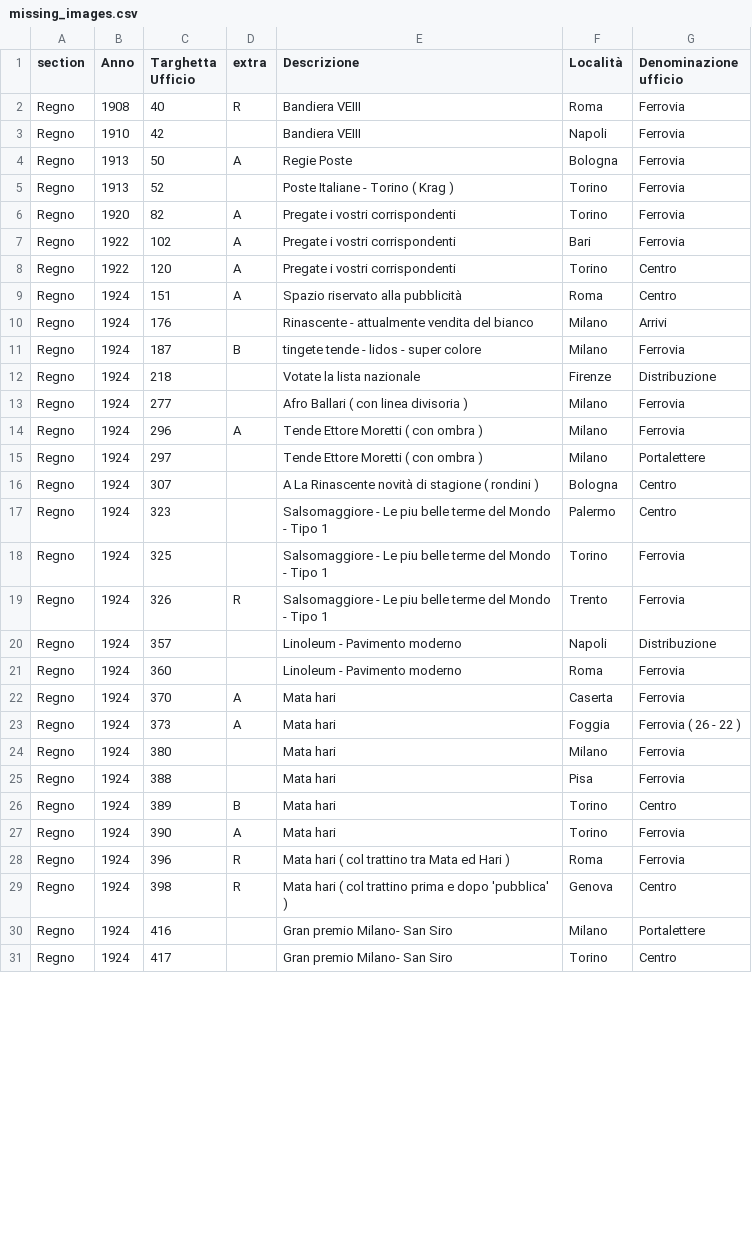
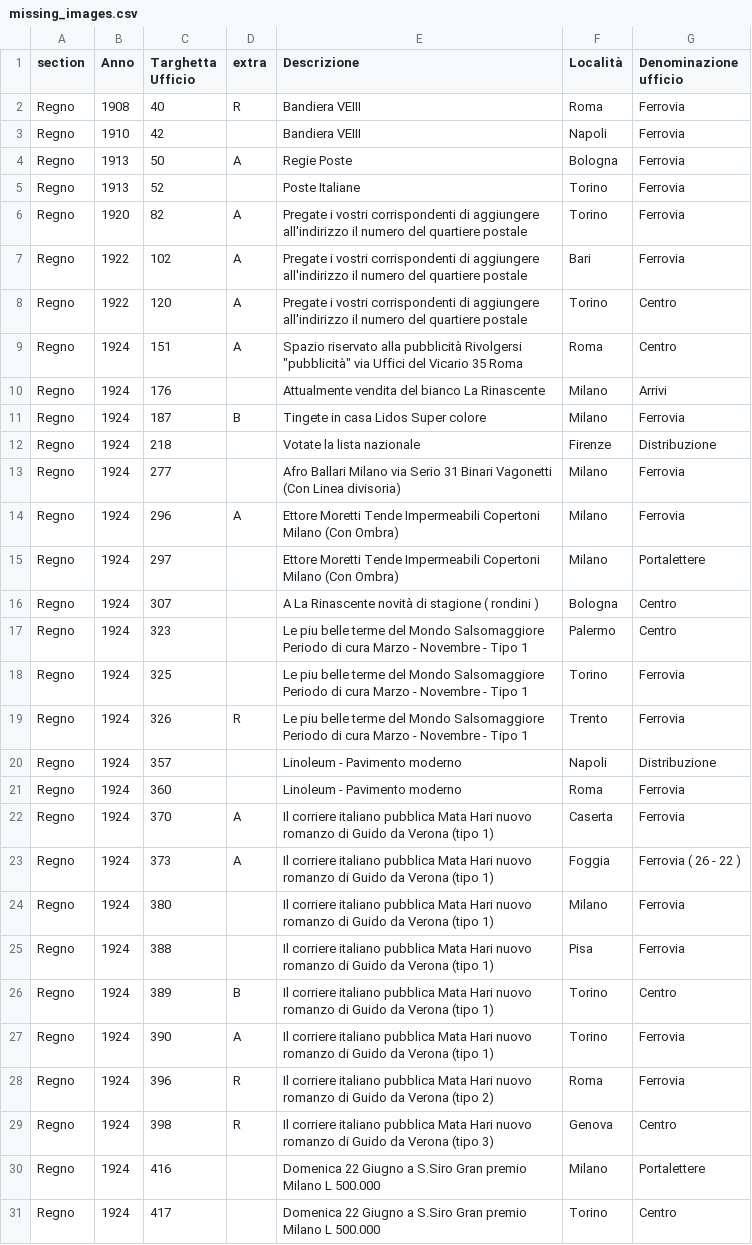
Before and after one commit to francyphil/francyphil.github.io, a CSV file: missing_images.csv, drawn as a sheet; only a part is shown; the diff covers the shown part only.

```diff
--- a/missing_images.csv
+++ b/missing_images.csv
@@ -4,28 +4,28 @@ Regno,1910,42,,Bandiera VEIII,Napoli,Ferrovia
 Regno,1913,50,A,Regie Poste,Bologna,Ferrovia
-Regno,1913,52,,Poste Italiane - Torino  ( Krag ),Torino,Ferrovia
-Regno,1920,82,A,Pregate i vostri corrispondenti,Torino,Ferrovia
-Regno,1922,102,A,Pregate i vostri corrispondenti,Bari,Ferrovia
-Regno,1922,120,A,Pregate i vostri corrispondenti,Torino,Centro
-Regno,1924,151,A,Spazio riservato alla pubblicità,Roma,Centro
-Regno,1924,176,,Rinascente - attualmente vendita del bianco,Milano,Arrivi
-Regno,1924,187,B,tingete tende - lidos - super colore,Milano,Ferrovia
+Regno,1913,52,,Poste Italiane,Torino,Ferrovia
+Regno,1920,82,A,Pregate i vostri corrispondenti di aggiungere all'indirizzo il numero del quartiere postale,Torino,Ferrovia
+Regno,1922,102,A,Pregate i vostri corrispondenti di aggiungere all'indirizzo il numero del quartiere postale,Bari,Ferrovia
+Regno,1922,120,A,Pregate i vostri corrispondenti di aggiungere all'indirizzo il numero del quartiere postale,Torino,Centro
+Regno,1924,151,A,"Spazio riservato alla pubblicità Rivolgersi ""pubblicità"" via Uffici del Vicario 35 Roma",Roma,Centro
+Regno,1924,176,,Attualmente vendita del bianco La Rinascente,Milano,Arrivi
+Regno,1924,187,B,Tingete in casa  Lidos  Super colore,Milano,Ferrovia
 Regno,1924,218,,Votate la lista nazionale,Firenze,Distribuzione
-Regno,1924,277,,Afro Ballari ( con linea divisoria ),Milano,Ferrovia
-Regno,1924,296,A,Tende Ettore Moretti ( con ombra ),Milano,Ferrovia
-Regno,1924,297,,Tende Ettore Moretti ( con ombra ),Milano,Portalettere
+Regno,1924,277,,Afro Ballari Milano via Serio 31 Binari Vagonetti (Con Linea divisoria),Milano,Ferrovia
+Regno,1924,296,A,Ettore Moretti Tende Impermeabili Copertoni Milano (Con Ombra),Milano,Ferrovia
+Regno,1924,297,,Ettore Moretti Tende Impermeabili Copertoni Milano (Con Ombra),Milano,Portalettere
 Regno,1924,307,,A La Rinascente novità di stagione ( rondini ),Bologna,Centro
-Regno,1924,323,,Salsomaggiore - Le piu belle terme del Mondo - Tipo 1,Palermo,Centro
-Regno,1924,325,,Salsomaggiore - Le piu belle terme del Mondo - Tipo 1,Torino,Ferrovia
-Regno,1924,326,R,Salsomaggiore - Le piu belle terme del Mondo - Tipo 1,Trento,Ferrovia
+Regno,1924,323,,Le piu belle terme del Mondo Salsomaggiore Periodo di cura Marzo - Novembre - Tipo 1,Palermo,Centro
+Regno,1924,325,,Le piu belle terme del Mondo Salsomaggiore Periodo di cura Marzo - Novembre - Tipo 1,Torino,Ferrovia
+Regno,1924,326,R,Le piu belle terme del Mondo Salsomaggiore Periodo di cura Marzo - Novembre - Tipo 1,Trento,Ferrovia
 Regno,1924,357,,Linoleum - Pavimento moderno,Napoli,Distribuzione
 Regno,1924,360,,Linoleum - Pavimento moderno,Roma,Ferrovia
-Regno,1924,370,A,Mata hari,Caserta,Ferrovia
-Regno,1924,373,A,Mata hari,Foggia,Ferrovia ( 26 - 22 )
-Regno,1924,380,,Mata hari,Milano,Ferrovia
-Regno,1924,388,,Mata hari,Pisa,Ferrovia
-Regno,1924,389,B,Mata hari,Torino,Centro
-Regno,1924,390,A,Mata hari,Torino,Ferrovia
-Regno,1924,396,R,Mata hari ( col trattino tra Mata ed Hari ),Roma,Ferrovia
-Regno,1924,398,R,Mata hari ( col trattino prima e dopo 'pubblica' ),Genova,Centro
-Regno,1924,416,,Gran premio Milano- San Siro,Milano,Portalettere
-Regno,1924,417,,Gran premio Milano- San Siro,Torino,Centro
+Regno,1924,370,A,Il corriere italiano pubblica Mata Hari nuovo romanzo di Guido da Verona (tipo 1),Caserta,Ferrovia
+Regno,1924,373,A,Il corriere italiano pubblica Mata Hari nuovo romanzo di Guido da Verona (tipo 1),Foggia,Ferrovia ( 26 - 22 )
+Regno,1924,380,,Il corriere italiano pubblica Mata Hari nuovo romanzo di Guido da Verona (tipo 1),Milano,Ferrovia
+Regno,1924,388,,Il corriere italiano pubblica Mata Hari nuovo romanzo di Guido da Verona (tipo 1),Pisa,Ferrovia
+Regno,1924,389,B,Il corriere italiano pubblica Mata Hari nuovo romanzo di Guido da Verona (tipo 1),Torino,Centro
+Regno,1924,390,A,Il corriere italiano pubblica Mata Hari nuovo romanzo di Guido da Verona (tipo 1),Torino,Ferrovia
+Regno,1924,396,R,Il corriere italiano pubblica Mata Hari nuovo romanzo di Guido da Verona (tipo 2),Roma,Ferrovia
+Regno,1924,398,R,Il corriere italiano pubblica Mata Hari nuovo romanzo di Guido da Verona (tipo 3),Genova,Centro
+Regno,1924,416,,Domenica 22 Giugno a S.Siro Gran premio Milano L 500.000,Milano,Portalettere
+Regno,1924,417,,Domenica 22 Giugno a S.Siro Gran premio Milano L 500.000,Torino,Centro
```
Also changed, not shown: 173 edited cells elsewhere in this file, 5 other files.
